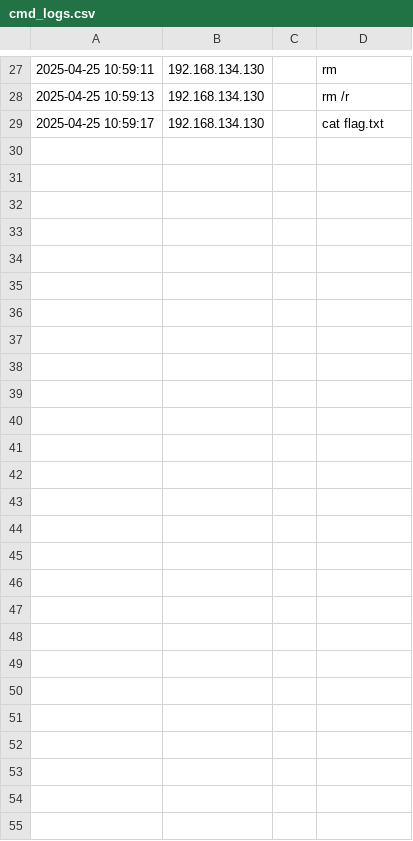
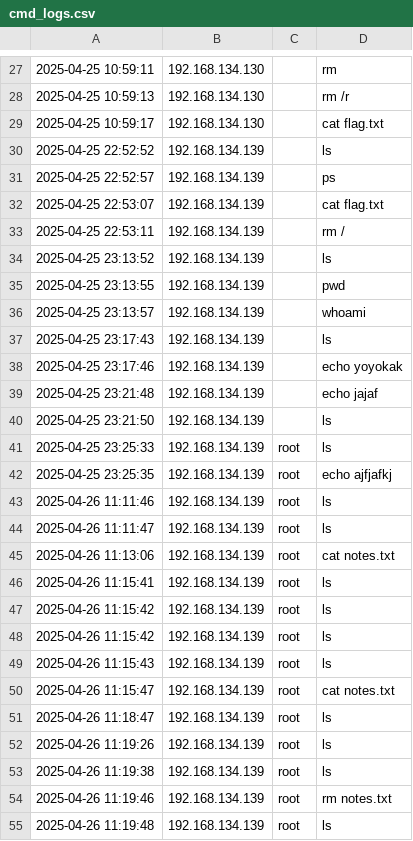
Before and after one commit to nh4tanh/ssh_honeypot, a CSV file: log/cmd_logs.csv, drawn as a sheet; only a part is shown, gaps mark what is left out; the diff names each change by its address in the sheet, - before the commit and + after, or states it on an @@ line.

```diff
--- a/log/cmd_logs.csv
+++ b/log/cmd_logs.csv
+row 30: 2025-04-25 22:52:52 | 192.168.134.139 |  | ls
+row 31: 2025-04-25 22:52:57 | 192.168.134.139 |  | ps
+row 32: 2025-04-25 22:53:07 | 192.168.134.139 |  | cat flag.txt
+row 33: 2025-04-25 22:53:11 | 192.168.134.139 |  | rm /
+row 34: 2025-04-25 23:13:52 | 192.168.134.139 |  | ls
+row 35: 2025-04-25 23:13:55 | 192.168.134.139 |  | pwd
+row 36: 2025-04-25 23:13:57 | 192.168.134.139 |  | whoami
+row 37: 2025-04-25 23:17:43 | 192.168.134.139 |  | ls
+row 38: 2025-04-25 23:17:46 | 192.168.134.139 |  | echo yoyokak
+row 39: 2025-04-25 23:21:48 | 192.168.134.139 |  | echo jajaf
+row 40: 2025-04-25 23:21:50 | 192.168.134.139 |  | ls
+row 41: 2025-04-25 23:25:33 | 192.168.134.139 | root | ls
+row 42: 2025-04-25 23:25:35 | 192.168.134.139 | root | echo ajfjafkj
+row 43: 2025-04-26 11:11:46 | 192.168.134.139 | root | ls
+row 44: 2025-04-26 11:11:47 | 192.168.134.139 | root | ls
+row 45: 2025-04-26 11:13:06 | 192.168.134.139 | root | cat notes.txt
+row 46: 2025-04-26 11:15:41 | 192.168.134.139 | root | ls
+row 47: 2025-04-26 11:15:42 | 192.168.134.139 | root | ls
+row 48: 2025-04-26 11:15:42 | 192.168.134.139 | root | ls
+row 49: 2025-04-26 11:15:43 | 192.168.134.139 | root | ls
+row 50: 2025-04-26 11:15:47 | 192.168.134.139 | root | cat notes.txt
+row 51: 2025-04-26 11:18:47 | 192.168.134.139 | root | ls
+row 52: 2025-04-26 11:19:26 | 192.168.134.139 | root | ls
+row 53: 2025-04-26 11:19:38 | 192.168.134.139 | root | ls
+row 54: 2025-04-26 11:19:46 | 192.168.134.139 | root | rm notes.txt
+row 55: 2025-04-26 11:19:48 | 192.168.134.139 | root | ls
```
Also changed, not shown: 4 other files.
